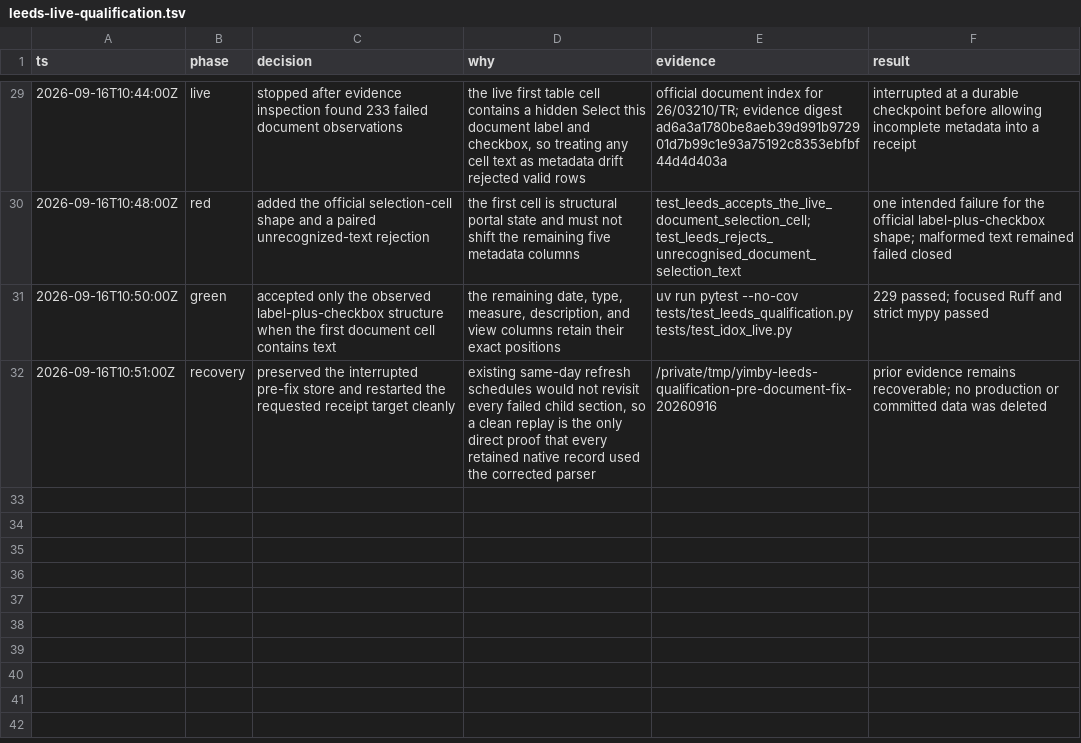
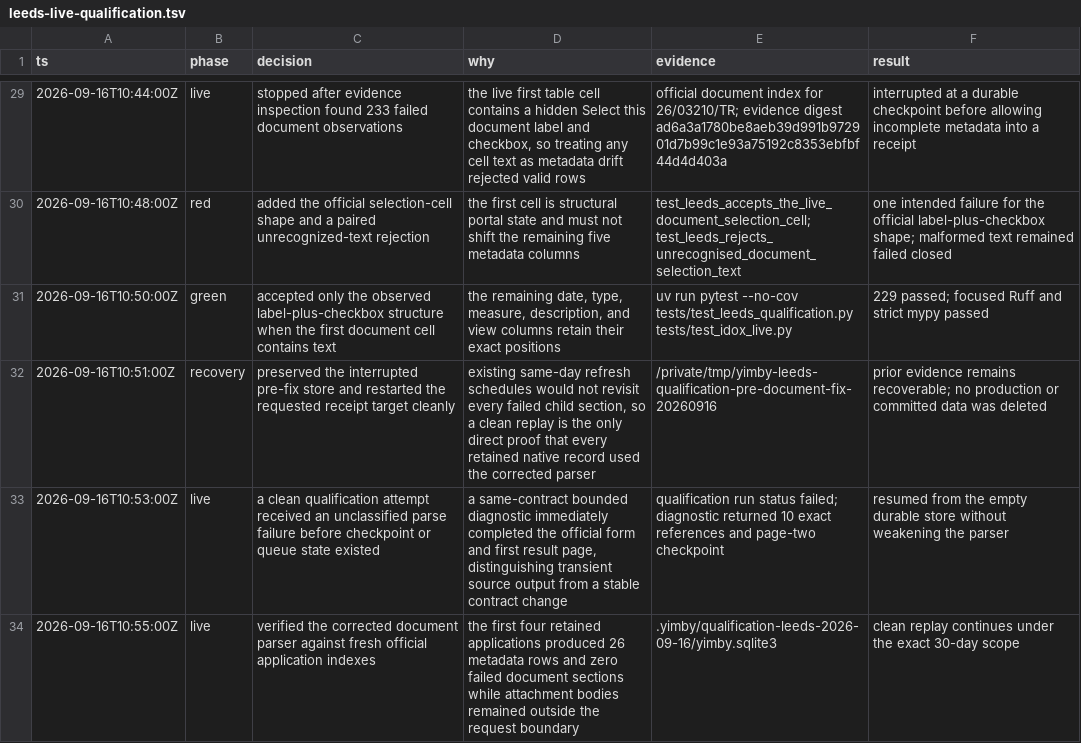
Before and after one commit to kstathou/uk-planning-applications, a TSV file: .audit/leeds-live-qualification.tsv, drawn as a sheet; only a part is shown, gaps mark what is left out.

Commit message:
Audit Leeds clean qualification replay

```diff
--- a/.audit/leeds-live-qualification.tsv
+++ b/.audit/leeds-live-qualification.tsv
@@ -32 +32,3 @@ ts	phase	decision	why	evidence	result
 2026-09-16T10:51:00Z	recovery	preserved the interrupted pre-fix store and restarted the requested receipt target cleanly	existing same-day refresh schedules would not revisit every failed child section, so a clean replay is the only direct proof that every retained native record used the corrected parser	/private/tmp/yimby-leeds-qualification-pre-document-fix-20260916	prior evidence remains recoverable; no production or committed data was deleted
+2026-09-16T10:53:00Z	live	a clean qualification attempt received an unclassified parse failure before checkpoint or queue state existed	a same-contract bounded diagnostic immediately completed the official form and first result page, distinguishing transient source output from a stable contract change	qualification run status failed; diagnostic returned 10 exact references and page-two checkpoint	resumed from the empty durable store without weakening the parser
+2026-09-16T10:55:00Z	live	verified the corrected document parser against fresh official application indexes	the first four retained applications produced 26 metadata rows and zero failed document sections while attachment bodies remained outside the request boundary	.yimby/qualification-leeds-2026-09-16/yimby.sqlite3	clean replay continues under the exact 30-day scope
```
